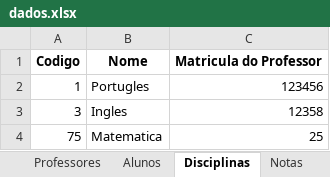
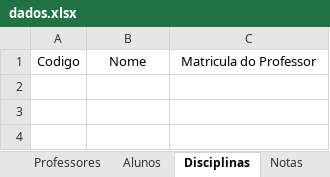
Before and after one commit to Dev-Artur-Silva/controle_de_notas, an Excel workbook: dados.xlsx, sheet Disciplinas, drawn as a sheet; values as stored, in another font and other column widths than the file's, no borders; the diff names each change by its address in the sheet, - before the commit and + after, or states it on an @@ line.

```diff
--- a/dados.xlsx (sheet Disciplinas)
+++ b/dados.xlsx (sheet Disciplinas)
-A1:C1 bold: on
+A1:C1 bold: off
-row 2: 1 | Portugles | 123456
-row 3: 3 | Ingles | 12358
-row 4: 75 | Matematica | 25
```
Also changed, not shown: sheet Notas, sheet Professores, sheet Alunos.
